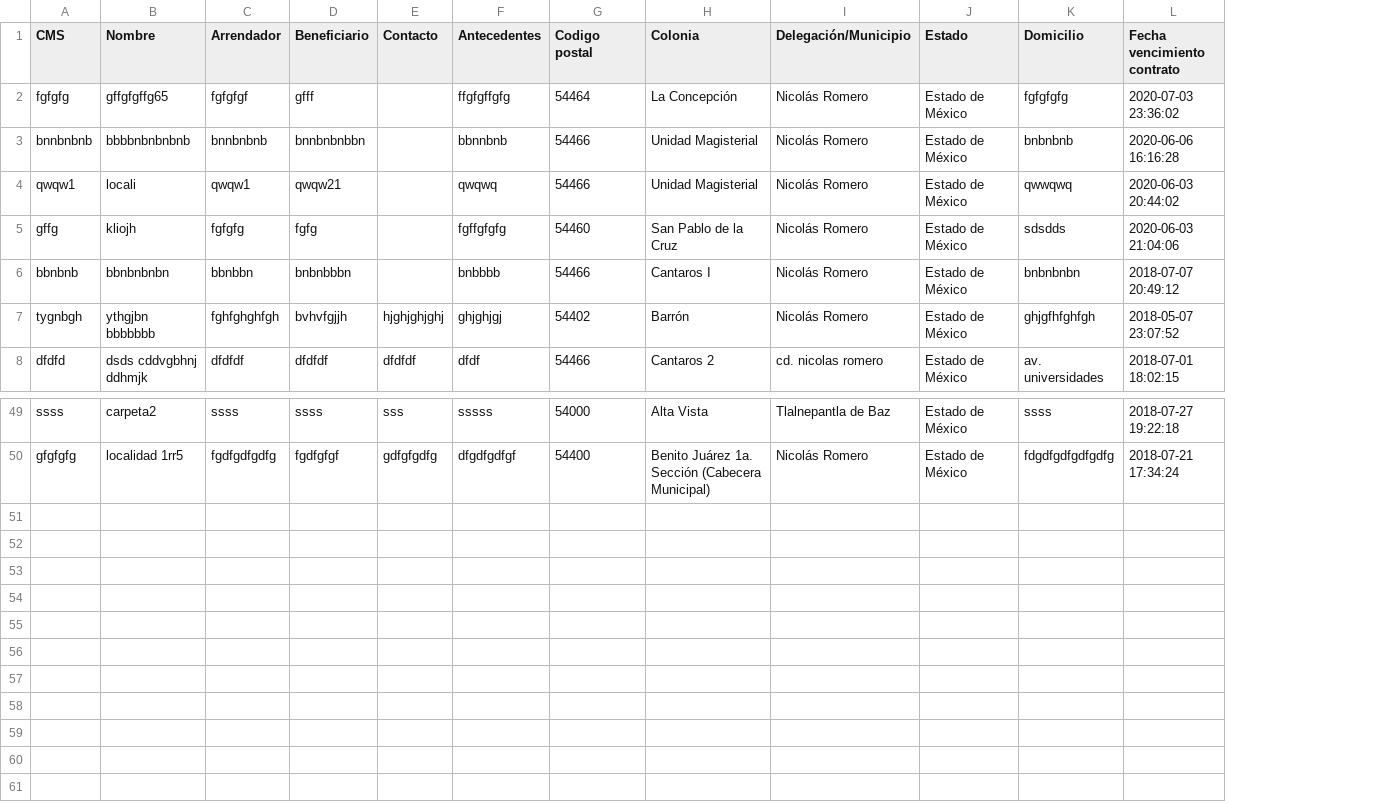
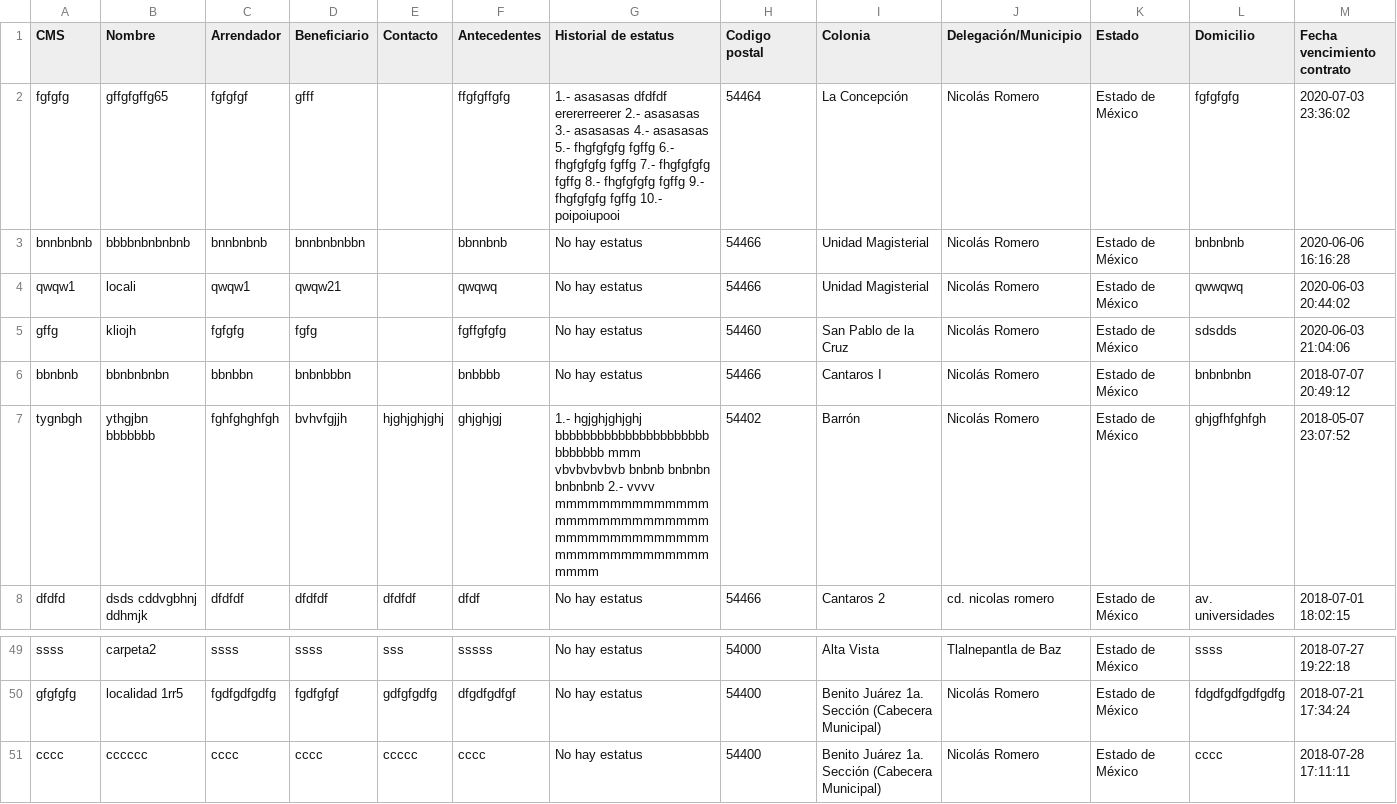
Before and after one commit to cloud-elric/gestor-localidades, a CSV file: web/Localidades.csv, drawn as a sheet; only a part is shown, gaps mark what is left out; rows hold the shown columns only; the diff names each change by its address in the sheet, - before the commit and + after, or states it on an @@ line.

Commit message:
estatus de localidades al exportar separar por numeros

```diff
--- a/web/Localidades.csv
+++ b/web/Localidades.csv
+column G (Historial de estatus), rows 2-8: 1.- asasasas dfdfdf erererreerer 2.- asasasas 3.- asasasas 4.- asasasas 5.- fhgfgfgfg fgffg 6.- fhgfgfgfg fgffg 7.- fhgfgfgfg fgffg 8.- fhgfgfgfg fgffg 9.- fhgfgfgfg fgffg 10.- poipoiupooi | No hay estatus | No hay estatus | No hay estatus | No hay estatus | 1.- hgjghjghjghj bbbbbbbbbbbbbbbbbbbbbbbbbbbbb mmm vbvbvbvbvb bnbnb bnbnbn bnbnbnb 2.- vvvv mmmmmmmmmmmmmmmmmmmmmmmmmmmmmmmmmmmmmmmmmmmmmmmmmmmmmmmmmmmm | No hay estatus; rows 49-50: No hay estatus | No hay estatus
+row 51: cccc | cccccc | cccc | cccc | ccccc | cccc | No hay estatus | 54400 | Benito Juárez 1a. Sección (Cabecera Municipal) | Nicolás Romero | Estado de México | cccc | 2018-07-28 17:11:11
```
Also changed, not shown: 1 other file.
